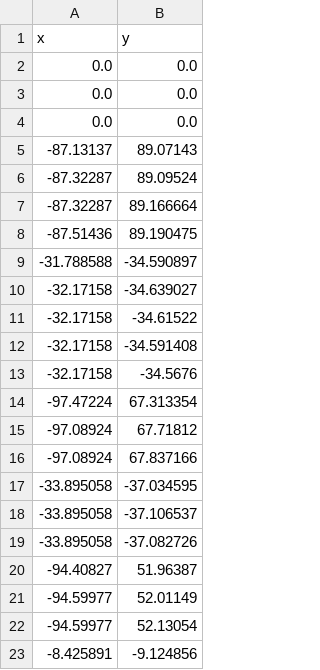
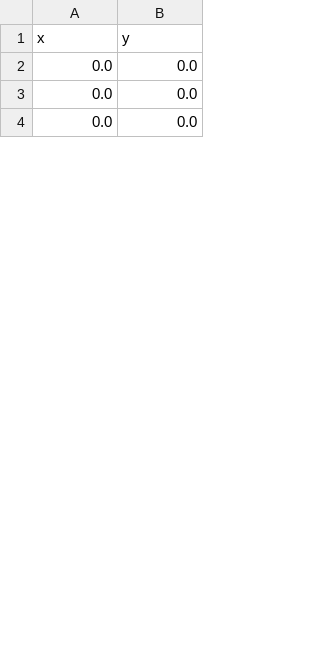
Before and after one commit to ccnmaastricht/SSU, a CSV file: results/auditorium/fixation_results.csv, drawn as a sheet; only a part is shown; the diff covers the shown part only.

```diff
--- a/results/auditorium/fixation_results.csv
+++ b/results/auditorium/fixation_results.csv
@@ -4,20 +4 @@ x,y
 0.0,0.0
--87.13137,89.07143
--87.32287,89.09524
--87.32287,89.166664
--87.51436,89.190475
--31.788588,-34.590897
--32.17158,-34.639027
--32.17158,-34.61522
--32.17158,-34.591408
--32.17158,-34.5676
--97.47224,67.313354
--97.08924,67.71812
--97.08924,67.837166
--33.895058,-37.034595
--33.895058,-37.106537
--33.895058,-37.082726
--94.40827,51.96387
--94.59977,52.01149
--94.59977,52.13054
--8.425891,-9.124856
```
Also changed, not shown: 11 added rows and 10 removed rows elsewhere in this file, results/auditorium/classification_results.csv, results/office/classification_results.csv, 20 other files.
